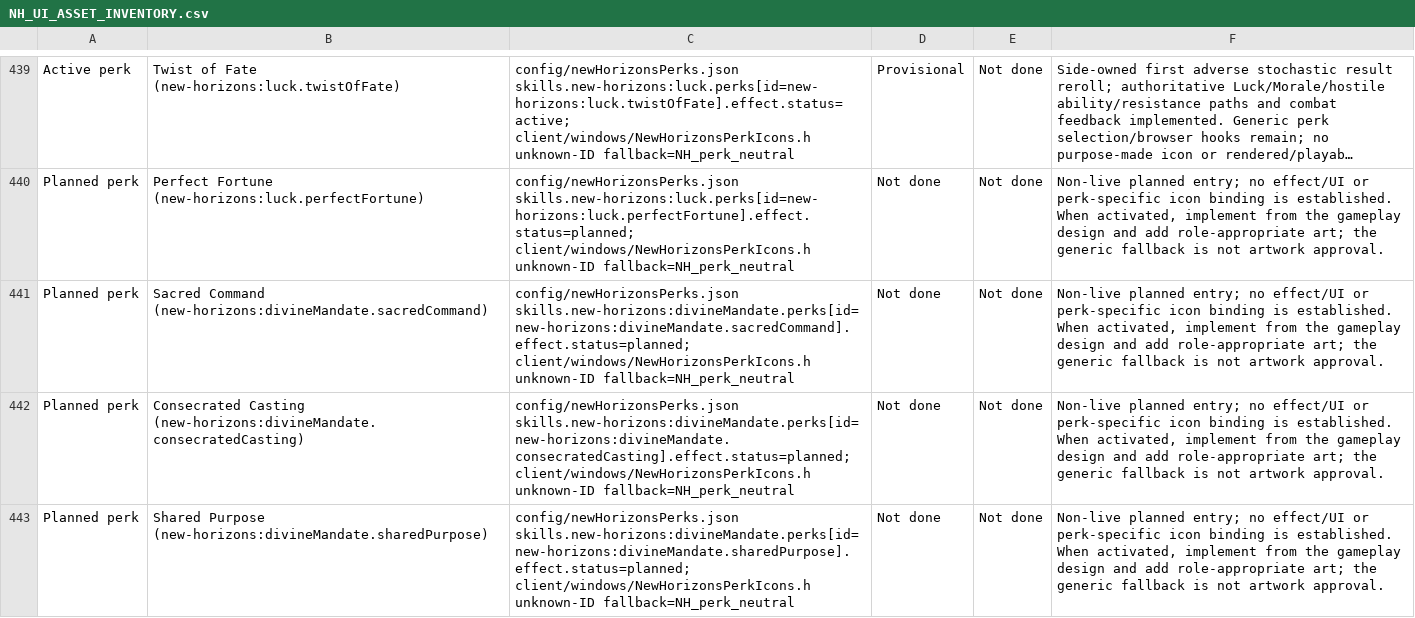
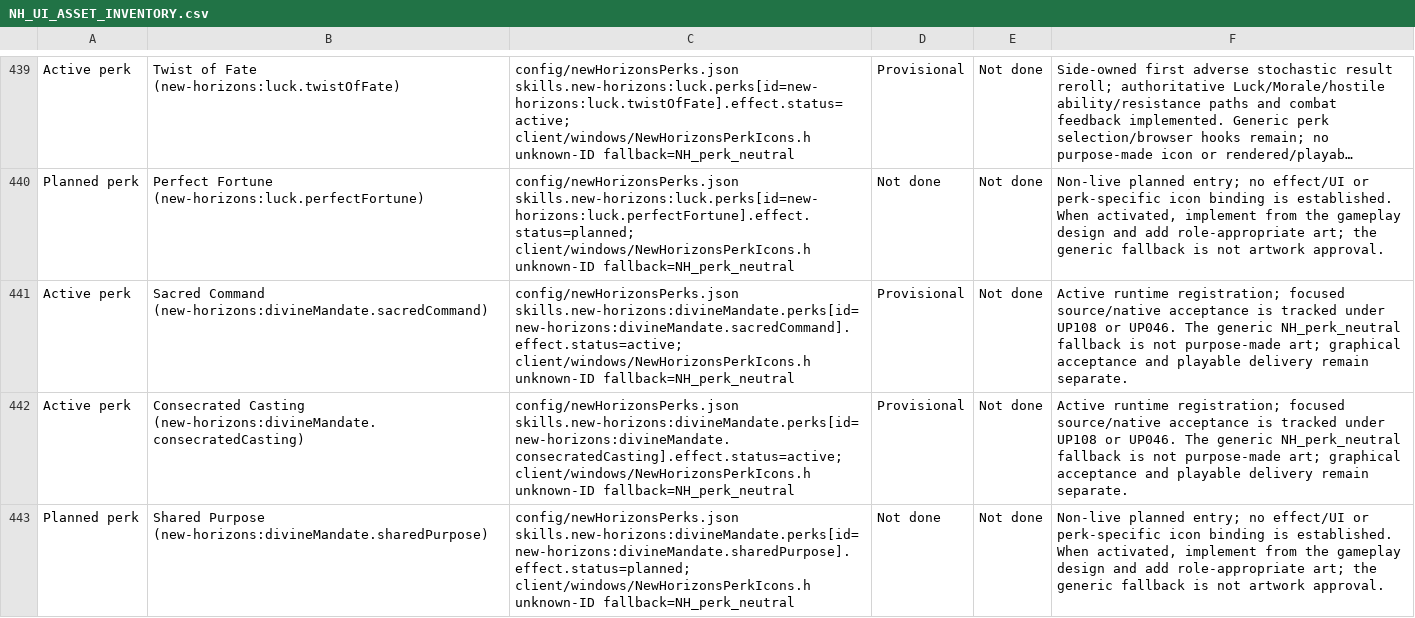
Before and after one commit to thegandalf196/new-horizons, a CSV file: docs/NH_UI_ASSET_INVENTORY.csv, drawn as a sheet; only a part is shown, gaps mark what is left out; long unchanged cells end in …; the diff covers the shown part only; the diff names each change by its address in the sheet, - before the commit and + after, or states it on an @@ line.

Commit message:
Implement Sacred Command on Divine Mandate Orders

```diff
--- a/docs/NH_UI_ASSET_INVENTORY.csv
+++ b/docs/NH_UI_ASSET_INVENTORY.csv
-A441:A442: Planned perk
+A441:A442: Active perk
-C441: config/newHorizonsPerks.json skills.new-horizons:divineMandate.perks[id=new-horizons:divineMandate.sacredCommand].effect.status=planned; client/windows/NewHorizonsPerkIcons.h unknown-ID…
+C441: config/newHorizonsPerks.json skills.new-horizons:divineMandate.perks[id=new-horizons:divineMandate.sacredCommand].effect.status=active; client/windows/NewHorizonsPerkIcons.h unknown-ID…
-D441:D442: Not done
+D441:D442: Provisional
-F441:F442: Non-live planned entry; no effect/UI or perk-specific icon binding is established. When activated, implement from the gameplay design and add role-appropriate art; the generic fallback is not artwork approval.
+F441:F442: Active runtime registration; focused source/native acceptance is tracked under UP108 or UP046. The generic NH_perk_neutral fallback is not purpose-made art; graphical acceptance and playable delivery remain separate.
-C442: config/newHorizonsPerks.json skills.new-horizons:divineMandate.perks[id=new-horizons:divineMandate.consecratedCasting].effect.status=planned; client/windows/NewHorizonsPerkIcons.h unknown-ID…
+C442: config/newHorizonsPerks.json skills.new-horizons:divineMandate.perks[id=new-horizons:divineMandate.consecratedCasting].effect.status=active; client/windows/NewHorizonsPerkIcons.h unknown-ID…
```
Also changed, not shown: 16 edited cells elsewhere in this file, 25 other files.
